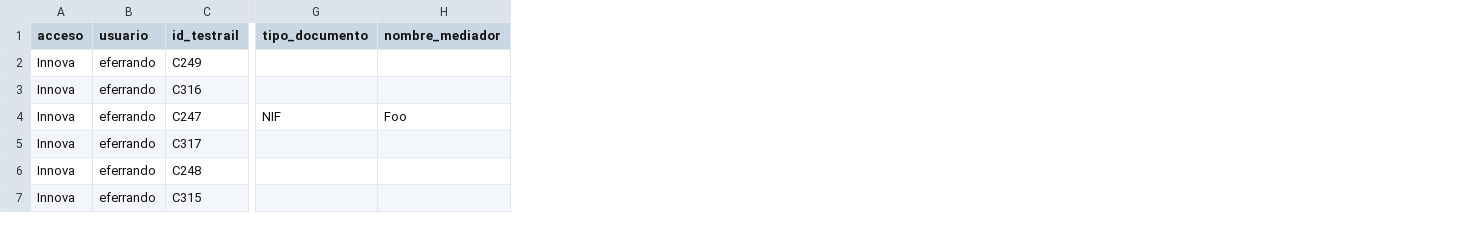
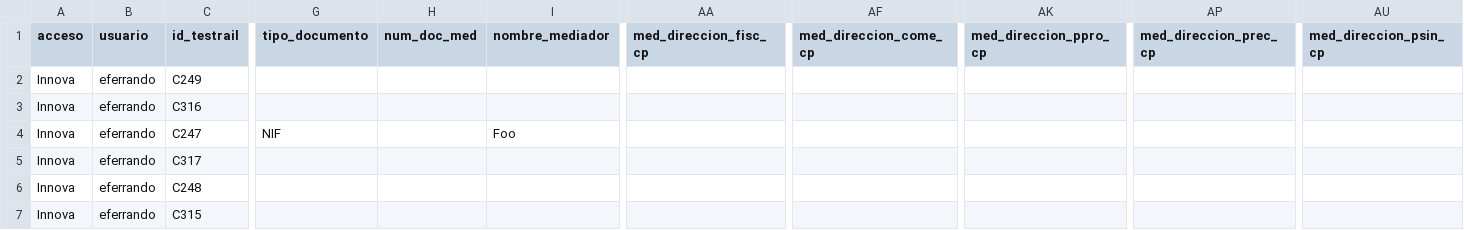
Before and after one commit to LinaMariaCM/automation-mdp, a CSV file: resources/datosAltaMediadoresColaboradores.csv, drawn as a sheet; only a part is shown, gaps mark what is left out; the diff names each change by its address in the sheet, - before the commit and + after, or states it on an @@ line.

Commit message:
Adds CP columns

```diff
--- a/resources/datosAltaMediadoresColaboradores.csv
+++ b/resources/datosAltaMediadoresColaboradores.csv
+column H (num_doc_med), empty
+column AA (med_direccion_fisc_cp), empty
+column AF (med_direccion_come_cp), empty
+column AK (med_direccion_ppro_cp), empty
+column AP (med_direccion_prec_cp), empty
+column AU (med_direccion_psin_cp), empty
```
